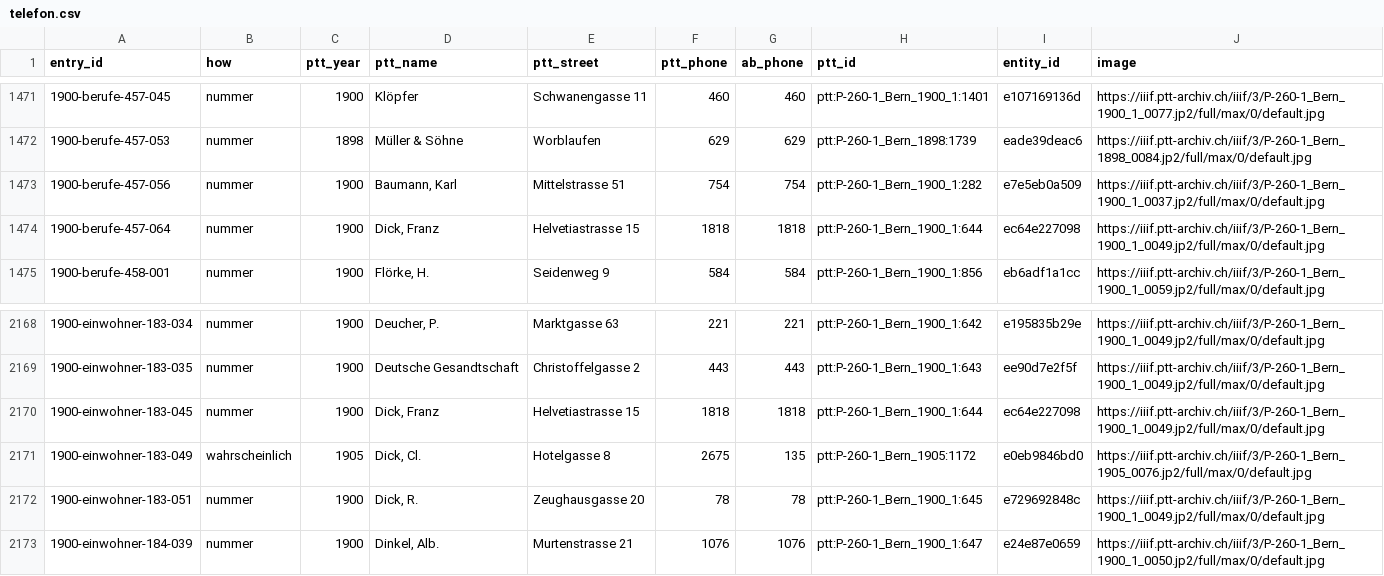
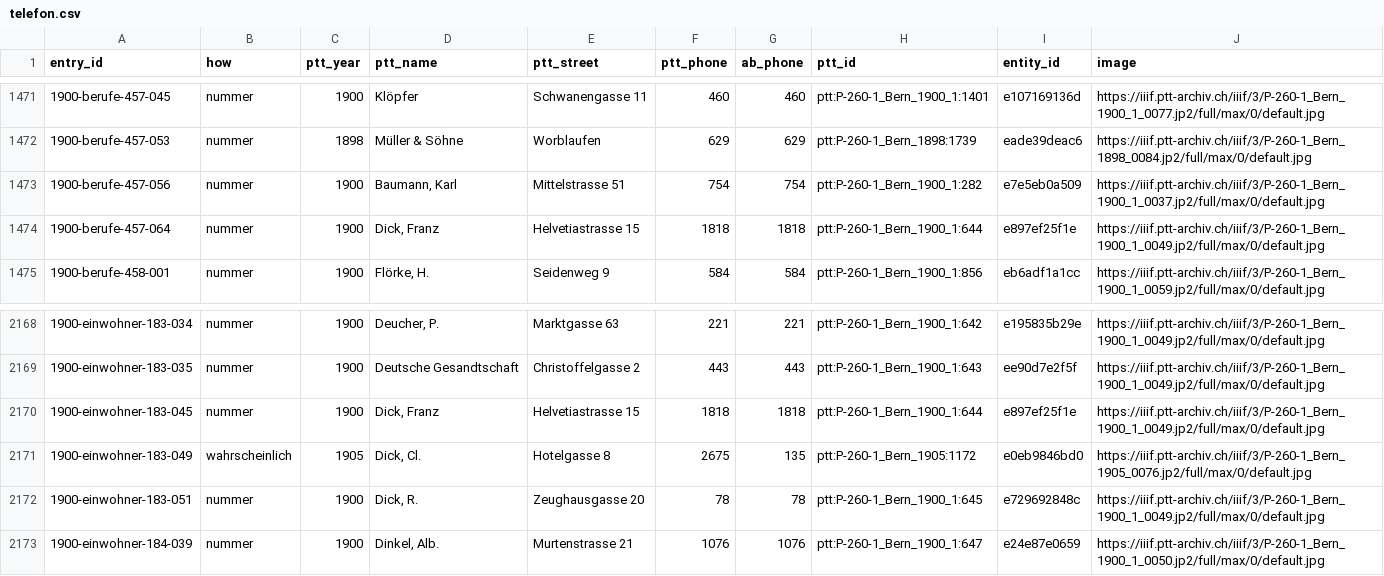
Before and after one commit to thodel/adressbuecher-bern, a CSV file: web/telefon.csv, drawn as a sheet; only a part is shown, gaps mark what is left out.

```diff
--- a/web/telefon.csv
+++ b/web/telefon.csv
@@ -1473,3 +1473,3 @@ entry_id,how,ptt_year,ptt_name,ptt_street,ptt_phone,ab_phone,ptt_id,entity_id,im
 1900-berufe-457-056,nummer,1900,"Baumann, Karl",Mittelstrasse 51,754,754,ptt:P-260-1_Bern_1900_1:282,e7e5eb0a509,https://iiif.ptt-archiv.ch/iiif/3/P-260-1_Bern_1900_1_0037.jp2/full/max/0/default.jpg
-1900-berufe-457-064,nummer,1900,"Dick, Franz",Helvetiastrasse 15,1818,1818,ptt:P-260-1_Bern_1900_1:644,ec64e227098,https://iiif.ptt-archiv.ch/iiif/3/P-260-1_Bern_1900_1_0049.jp2/full/max/0/default.jpg
+1900-berufe-457-064,nummer,1900,"Dick, Franz",Helvetiastrasse 15,1818,1818,ptt:P-260-1_Bern_1900_1:644,e897ef25f1e,https://iiif.ptt-archiv.ch/iiif/3/P-260-1_Bern_1900_1_0049.jp2/full/max/0/default.jpg
 1900-berufe-458-001,nummer,1900,"Flörke, H.",Seidenweg 9,584,584,ptt:P-260-1_Bern_1900_1:856,eb6adf1a1cc,https://iiif.ptt-archiv.ch/iiif/3/P-260-1_Bern_1900_1_0059.jp2/full/max/0/default.jpg
@@ -2169,3 +2169,3 @@ entry_id,how,ptt_year,ptt_name,ptt_street,ptt_phone,ab_phone,ptt_id,entity_id,im
 1900-einwohner-183-035,nummer,1900,Deutsche Gesandtschaft,Christoffelgasse 2,443,443,ptt:P-260-1_Bern_1900_1:643,ee90d7e2f5f,https://iiif.ptt-archiv.ch/iiif/3/P-260-1_Bern_1900_1_0049.jp2/full/max/0/default.jpg
-1900-einwohner-183-045,nummer,1900,"Dick, Franz",Helvetiastrasse 15,1818,1818,ptt:P-260-1_Bern_1900_1:644,ec64e227098,https://iiif.ptt-archiv.ch/iiif/3/P-260-1_Bern_1900_1_0049.jp2/full/max/0/default.jpg
+1900-einwohner-183-045,nummer,1900,"Dick, Franz",Helvetiastrasse 15,1818,1818,ptt:P-260-1_Bern_1900_1:644,e897ef25f1e,https://iiif.ptt-archiv.ch/iiif/3/P-260-1_Bern_1900_1_0049.jp2/full/max/0/default.jpg
 1900-einwohner-183-049,wahrscheinlich,1905,"Dick, Cl.",Hotelgasse 8,2675,135,ptt:P-260-1_Bern_1905:1172,e0eb9846bd0,https://iiif.ptt-archiv.ch/iiif/3/P-260-1_Bern_1905_0076.jp2/full/max/0/default.jpg
```
Also changed, not shown: scripts/weekly/ingested.csv, 2 other files.
